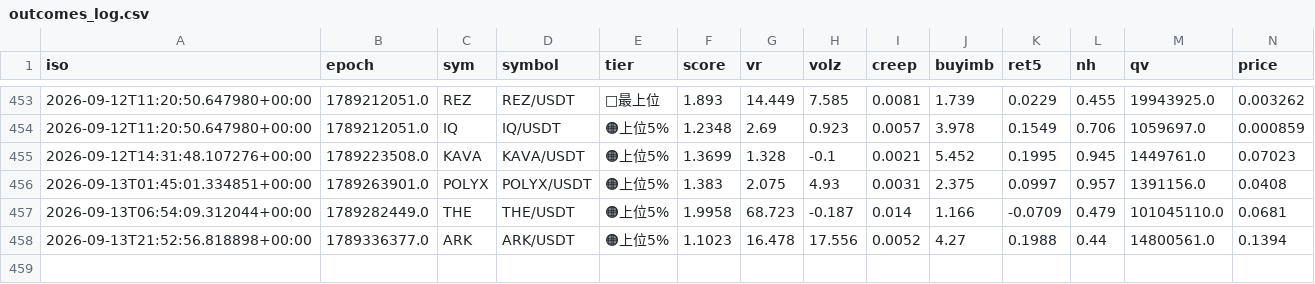
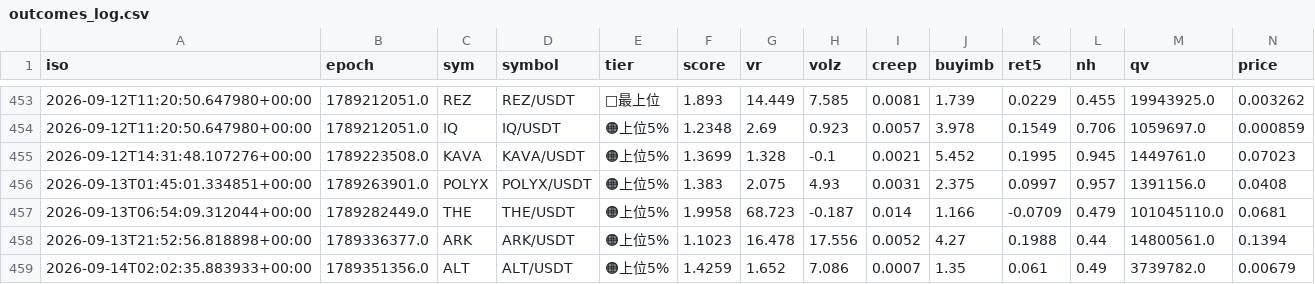
Before and after one commit to divisas072-ui/pump_scan.py, a CSV file: outcomes_log.csv, drawn as a sheet; only a part is shown, gaps mark what is left out; rows hold the shown columns only; the diff names each change by its address in the sheet, - before the commit and + after, or states it on an @@ line.

```diff
--- a/outcomes_log.csv
+++ b/outcomes_log.csv
+row 459: 2026-09-14T02:02:35.883933+00:00 | 1789351356.0 | ALT | ALT/USDT | 🟠上位5% | 1.4259 | 1.652 | 7.086 | 0.0007 | 1.35 | 0.061 | 0.49 | 3739782.0 | 0.00679
```
Also changed, not shown: alerts_log.csv, 2 other files.
